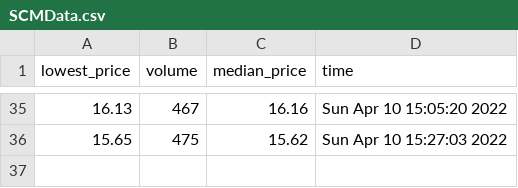
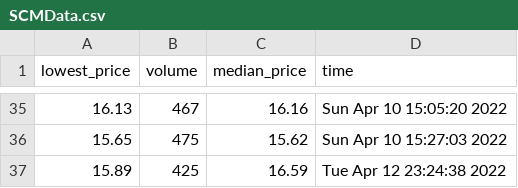
Before and after one commit to trackpadpro/tppsss, a CSV file: data/SCMData.csv, drawn as a sheet; only a part is shown, gaps mark what is left out.

```diff
--- a/data/SCMData.csv
+++ b/data/SCMData.csv
@@ -36 +36,2 @@ lowest_price,volume,median_price,time
 15.65,475,15.62,Sun Apr 10 15:27:03 2022
+15.89,425,16.59,Tue Apr 12 23:24:38 2022
```
Also changed, not shown: 1 other file.
